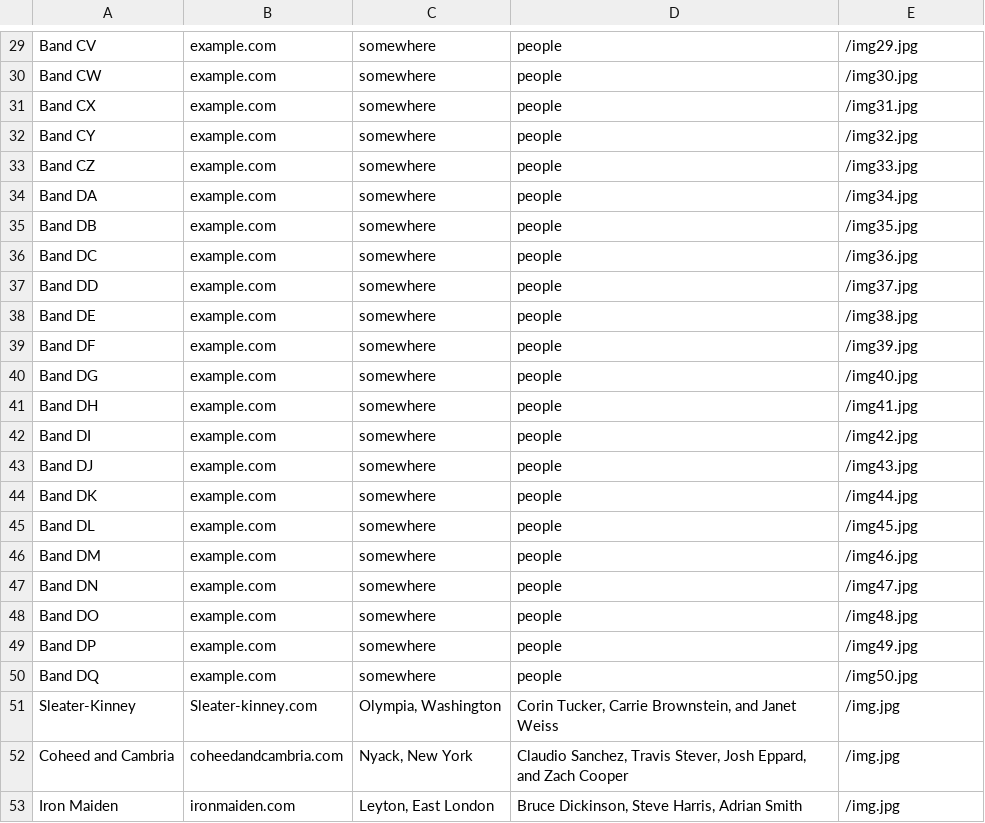
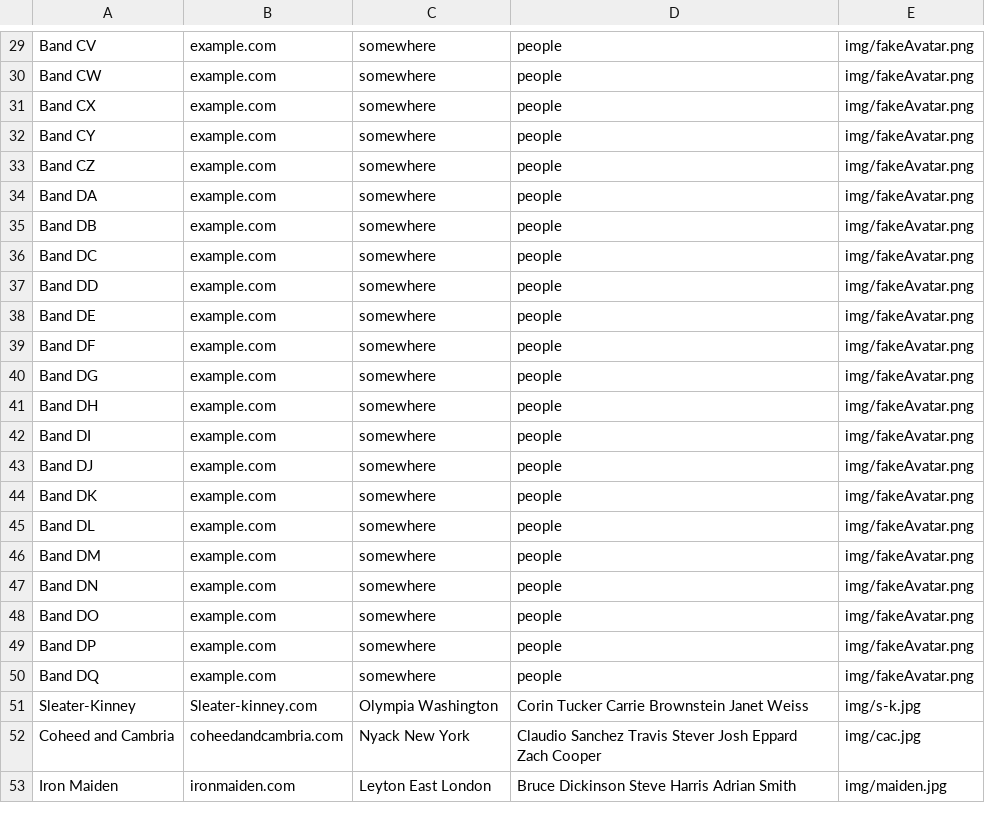
Before and after one commit to jh82/Turguide-Personal-Version-, a CSV file: fakebands.csv, drawn as a sheet; only a part is shown, gaps mark what is left out; the diff covers the shown part only; the diff names each change by its address in the sheet, - before the commit and + after, or states it on an @@ line.

```diff
--- a/fakebands.csv
+++ b/fakebands.csv
-E29: /img29.jpg
+E29: img/fakeAvatar.png
-E30: /img30.jpg
+E30: img/fakeAvatar.png
-E31: /img31.jpg
+E31: img/fakeAvatar.png
-E32: /img32.jpg
+E32: img/fakeAvatar.png
-E33: /img33.jpg
+E33: img/fakeAvatar.png
-E34: /img34.jpg
+E34: img/fakeAvatar.png
-E35: /img35.jpg
+E35: img/fakeAvatar.png
-E36: /img36.jpg
+E36: img/fakeAvatar.png
-E37: /img37.jpg
+E37: img/fakeAvatar.png
-E38: /img38.jpg
+E38: img/fakeAvatar.png
-E39: /img39.jpg
+E39: img/fakeAvatar.png
-E40: /img40.jpg
+E40: img/fakeAvatar.png
-E41: /img41.jpg
+E41: img/fakeAvatar.png
-E42: /img42.jpg
+E42: img/fakeAvatar.png
-E43: /img43.jpg
+E43: img/fakeAvatar.png
-E44: /img44.jpg
+E44: img/fakeAvatar.png
-E45: /img45.jpg
+E45: img/fakeAvatar.png
-E46: /img46.jpg
+E46: img/fakeAvatar.png
-E47: /img47.jpg
+E47: img/fakeAvatar.png
-E48: /img48.jpg
+E48: img/fakeAvatar.png
-E49: /img49.jpg
+E49: img/fakeAvatar.png
-E50: /img50.jpg
+E50: img/fakeAvatar.png
-C51: Olympia, Washington
+C51: Olympia Washington
-D51: Corin Tucker, Carrie Brownstein, and Janet Weiss
+D51: Corin Tucker Carrie Brownstein Janet Weiss
-E51: /img.jpg
+E51: img/s-k.jpg
-C52: Nyack, New York
+C52: Nyack New York
-D52: Claudio Sanchez, Travis Stever, Josh Eppard, and Zach Cooper
+D52: Claudio Sanchez Travis Stever Josh Eppard Zach Cooper
-E52: /img.jpg
+E52: img/cac.jpg
-C53: Leyton, East London
+C53: Leyton East London
-D53: Bruce Dickinson, Steve Harris, Adrian Smith
+D53: Bruce Dickinson Steve Harris Adrian Smith
-E53: /img.jpg
+E53: img/maiden.jpg
```
Also changed, not shown: 37 edited cells elsewhere in this file, 8 other files.
